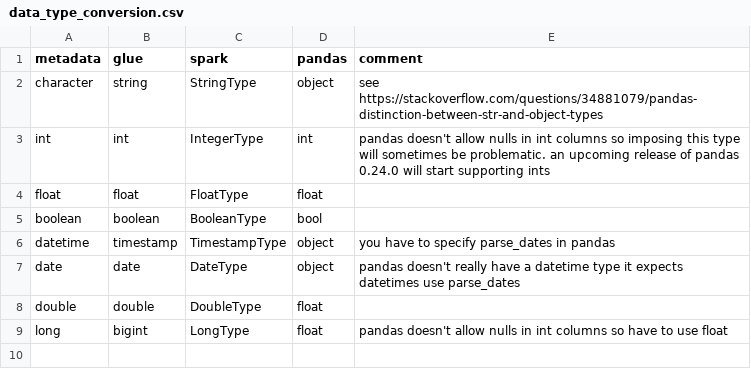
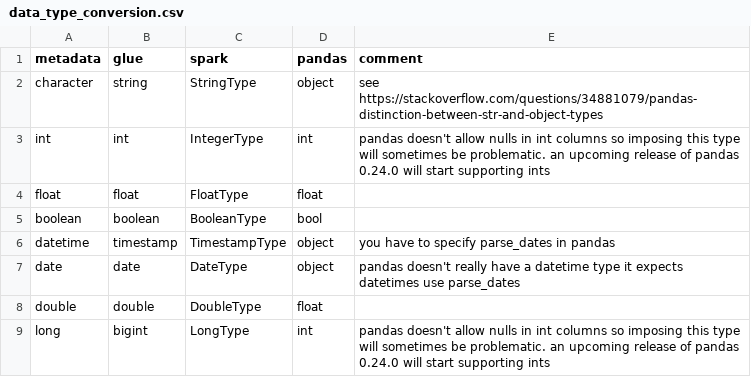
Before and after one commit to moj-analytical-services/dataengineeringutils, a CSV file: dataengineeringutils/data/data_type_conversion.csv, drawn as a sheet.

Commit message:
long should be int

```diff
--- a/dataengineeringutils/data/data_type_conversion.csv
+++ b/dataengineeringutils/data/data_type_conversion.csv
@@ -8,2 +8,2 @@ date,date,DateType,object,pandas doesn't really have a datetime type it expects
 double,double,DoubleType,float,
-long,bigint,LongType,float,pandas doesn't allow nulls in int columns so have to use float
+long,bigint,LongType,int,pandas doesn't allow nulls in int columns so imposing this type will sometimes be problematic.  an upcoming release of pandas 0.24.0 will start supporting ints
```
